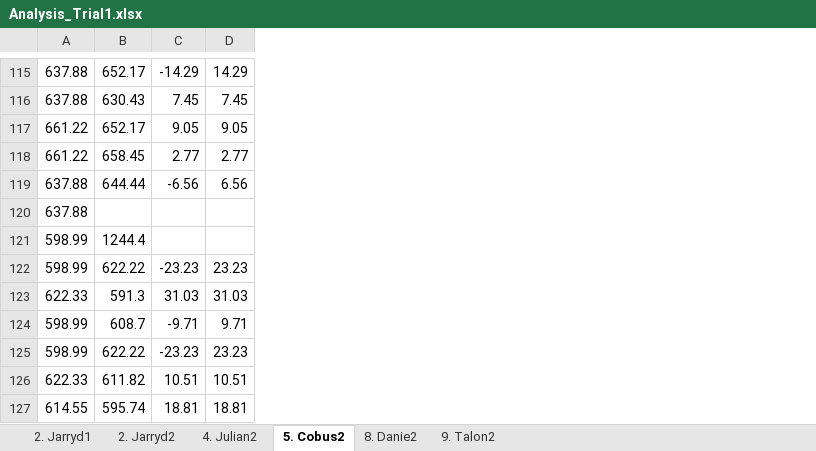
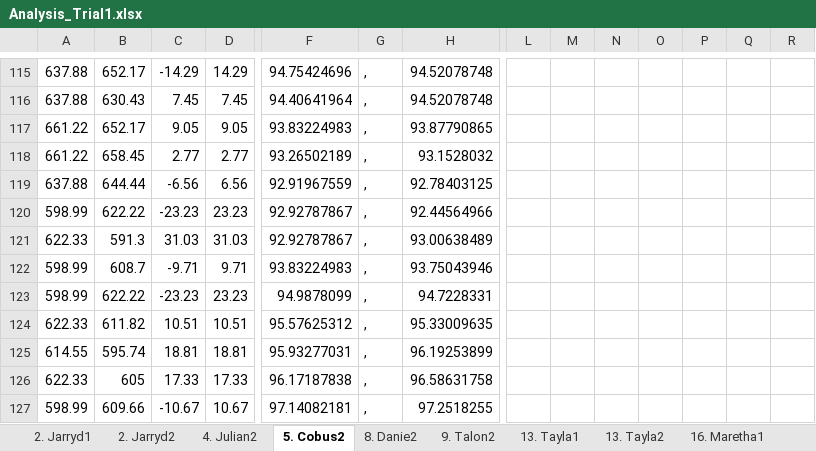
Before and after one commit to AndreBestbier/DataAnalysis, an Excel workbook: Excels/Analysis_Trial1.xlsx, sheet 5. Cobus2, drawn as a sheet; only a part is shown, gaps mark what is left out; values as stored, in another font and other column widths than the file's, no borders; the diff covers the shown part only; the diff names each change by its address in the sheet, - before the commit and + after, or states it on an @@ line.

```diff
--- a/Excels/Analysis_Trial1.xlsx (sheet 5. Cobus2)
+++ b/Excels/Analysis_Trial1.xlsx (sheet 5. Cobus2)
+sheet tab: 13. Tayla1
+sheet tab: 13. Tayla2
+sheet tab: 16. Maretha1
+column F, rows 115-127: 94.75424696 | 94.40641964 | 93.83224983 | 93.26502189 | 92.91967559 | 92.92787867 | 92.92787867 | 93.83224983 | 94.9878099 | 95.57625312 | 95.93277031 | 96.17187838 | 97.14082181
+column G, rows 115-127: all ,
+column H, rows 115-127: 94.52078748 | 94.52078748 | 93.87790865 | 93.1528032 | 92.78403125 | 92.44564966 | 93.00638489 | 93.75043946 | 94.7228331 | 95.33009635 | 96.19253899 | 96.58631758 | 97.2518255
+column L, empty
+column M, empty
+column N, empty
+column O, empty
+column P, empty
+column Q, empty
+column R, empty
-A120: 637.88
+A120: 598.99
-B120: (empty)
+B120: 622.22
-C120: (empty)
+C120: -23.23
-D120: (empty)
+D120: 23.23
-A121: 598.99
+A121: 622.33
-B121: 1244.4
+B121: 591.3
-C121: (empty)
+C121: 31.03
-D121: (empty)
+D121: 31.03
-B122: 622.22
+B122: 608.7
-C122: -23.23
+C122: -9.71
-D122: 23.23
+D122: 9.71
-A123: 622.33
+A123: 598.99
-B123: 591.3
+B123: 622.22
-C123: 31.03
+C123: -23.23
-D123: 31.03
+D123: 23.23
-A124: 598.99
+A124: 622.33
-B124: 608.7
+B124: 611.82
-C124: -9.71
+C124: 10.51
-D124: 9.71
+D124: 10.51
-A125: 598.99
+A125: 614.55
-B125: 622.22
+B125: 595.74
-C125: -23.23
+C125: 18.81
-D125: 23.23
+D125: 18.81
-B126: 611.82
+B126: 605
-C126: 10.51
+C126: 17.33
-D126: 10.51
+D126: 17.33
-A127: 614.55
+A127: 598.99
-B127: 595.74
+B127: 609.66
-C127: 18.81
+C127: -10.67
-D127: 18.81
+D127: 10.67
```
Also changed, not shown: 8 added columns and 214 edited cells elsewhere in this sheet, sheet 9. Talon2, sheet 4. Julian2, sheet 8. Danie2, sheet 2. Jarryd1, sheet 2. Jarryd2, other sheet tabs, formulas that keep their value, Excels/Statistica.xlsx, 36 other files.
